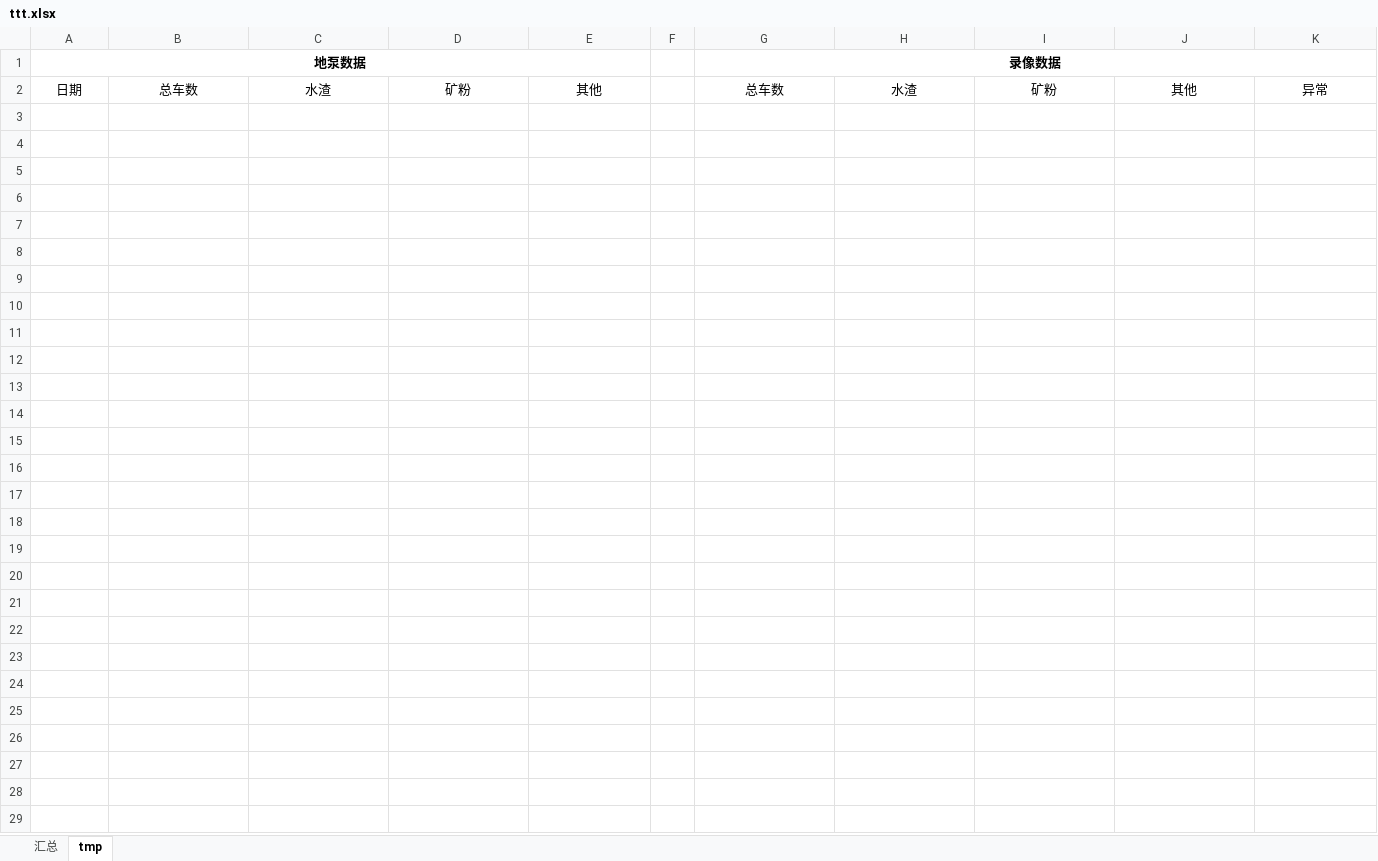
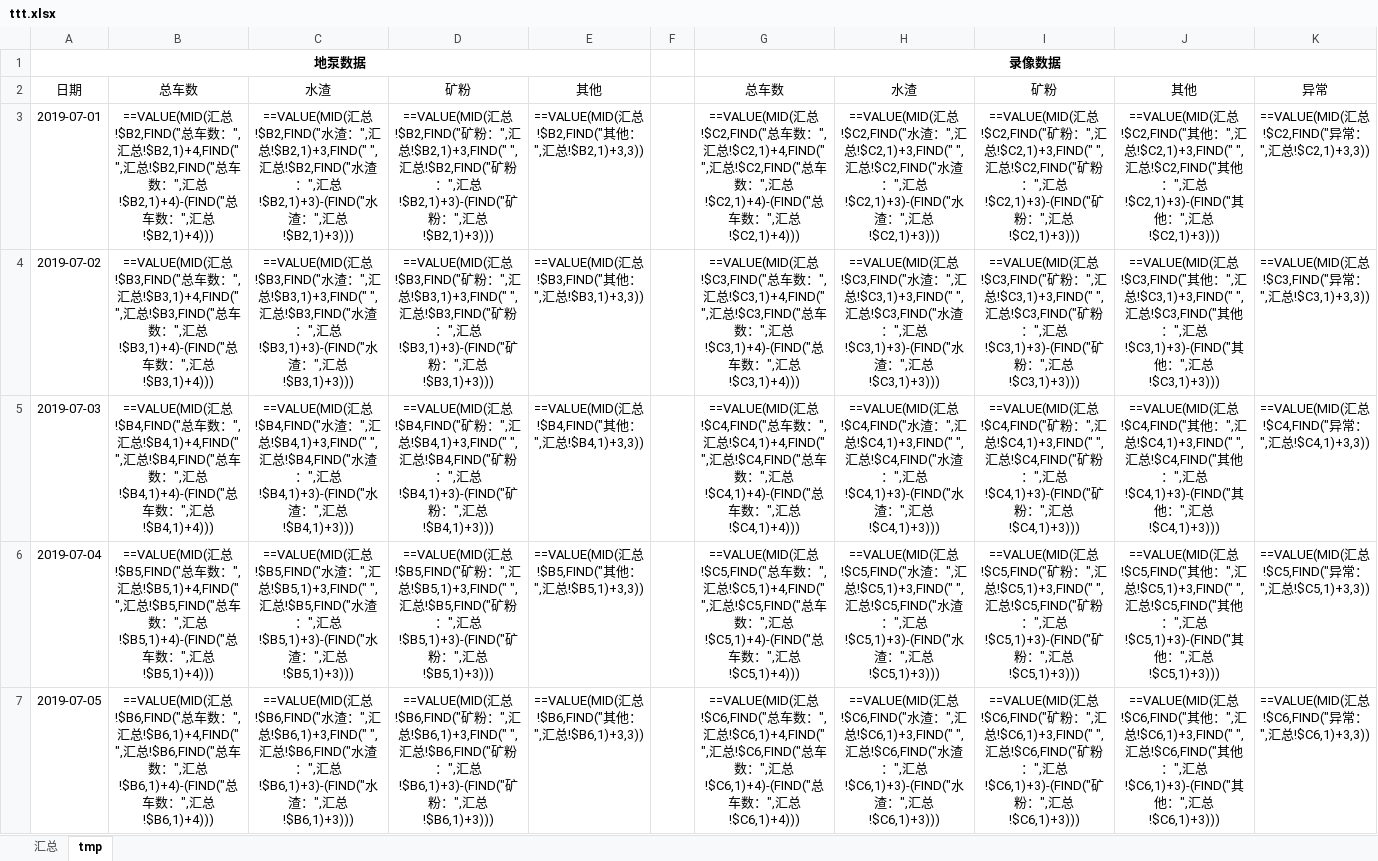
Before and after one commit to zpbird/project, an Excel workbook: excel/files/ttt.xlsx, sheet tmp, drawn as a sheet; only a part is shown; values as stored, in another font and other column widths than the file's, no borders; formulas without a stored value are shown as written; the diff covers the shown part only; the diff names each change by its address in the sheet, - before the commit and + after, or states it on an @@ line.

```diff
--- a/excel/files/ttt.xlsx (sheet tmp)
+++ b/excel/files/ttt.xlsx (sheet tmp)
+row 3: 2019-07-01 | ==VALUE(MID(汇总!$B2,FIND("总车数：",汇总!$B2,1)+4,FIND(" ",汇总!$B2,FIND("总车数：",汇总!$B2,1)+4)-(FIND("总车数：",汇总!$B2,1)+4))) | ==VALUE(MID(汇总!$B2,FIND("水渣：",汇总!$B2,1)+3,FIND(" ",汇总!$B2,FIND("水渣：",汇总!$B2,1)+3)-(FIND("水渣：",汇总!$B2,1)+3))) | ==VALUE(MID(汇总!$B2,FIND("矿粉：",汇总!$B2,1)+3,FIND(" ",汇总!$B2,FIND("矿粉：",汇总!$B2,1)+3)-(FIND("矿粉：",汇总!$B2,1)+3))) | ==VALUE(MID(汇总!$B2,FIND("其他：",汇总!$B2,1)+3,3)) |  | ==VALUE(MID(汇总!$C2,FIND("总车数：",汇总!$C2,1)+4,FIND(" ",汇总!$C2,FIND("总车数：",汇总!$C2,1)+4)-(FIND("总车数：",汇总!$C2,1)+4))) | ==VALUE(MID(汇总!$C2,FIND("水渣：",汇总!$C2,1)+3,FIND(" ",汇总!$C2,FIND("水渣：",汇总!$C2,1)+3)-(FIND("水渣：",汇总!$C2,1)+3))) | ==VALUE(MID(汇总!$C2,FIND("矿粉：",汇总!$C2,1)+3,FIND(" ",汇总!$C2,FIND("矿粉：",汇总!$C2,1)+3)-(FIND("矿粉：",汇总!$C2,1)+3))) | ==VALUE(MID(汇总!$C2,FIND("其他：",汇总!$C2,1)+3,FIND(" ",汇总!$C2,FIND("其他：",汇总!$C2,1)+3)-(FIND("其他：",汇总!$C2,1)+3))) | ==VALUE(MID(汇总!$C2,FIND("异常：",汇总!$C2,1)+3,3))
+row 4: 2019-07-02 | ==VALUE(MID(汇总!$B3,FIND("总车数：",汇总!$B3,1)+4,FIND(" ",汇总!$B3,FIND("总车数：",汇总!$B3,1)+4)-(FIND("总车数：",汇总!$B3,1)+4))) | ==VALUE(MID(汇总!$B3,FIND("水渣：",汇总!$B3,1)+3,FIND(" ",汇总!$B3,FIND("水渣：",汇总!$B3,1)+3)-(FIND("水渣：",汇总!$B3,1)+3))) | ==VALUE(MID(汇总!$B3,FIND("矿粉：",汇总!$B3,1)+3,FIND(" ",汇总!$B3,FIND("矿粉：",汇总!$B3,1)+3)-(FIND("矿粉：",汇总!$B3,1)+3))) | ==VALUE(MID(汇总!$B3,FIND("其他：",汇总!$B3,1)+3,3)) |  | ==VALUE(MID(汇总!$C3,FIND("总车数：",汇总!$C3,1)+4,FIND(" ",汇总!$C3,FIND("总车数：",汇总!$C3,1)+4)-(FIND("总车数：",汇总!$C3,1)+4))) | ==VALUE(MID(汇总!$C3,FIND("水渣：",汇总!$C3,1)+3,FIND(" ",汇总!$C3,FIND("水渣：",汇总!$C3,1)+3)-(FIND("水渣：",汇总!$C3,1)+3))) | ==VALUE(MID(汇总!$C3,FIND("矿粉：",汇总!$C3,1)+3,FIND(" ",汇总!$C3,FIND("矿粉：",汇总!$C3,1)+3)-(FIND("矿粉：",汇总!$C3,1)+3))) | ==VALUE(MID(汇总!$C3,FIND("其他：",汇总!$C3,1)+3,FIND(" ",汇总!$C3,FIND("其他：",汇总!$C3,1)+3)-(FIND("其他：",汇总!$C3,1)+3))) | ==VALUE(MID(汇总!$C3,FIND("异常：",汇总!$C3,1)+3,3))
+row 5: 2019-07-03 | ==VALUE(MID(汇总!$B4,FIND("总车数：",汇总!$B4,1)+4,FIND(" ",汇总!$B4,FIND("总车数：",汇总!$B4,1)+4)-(FIND("总车数：",汇总!$B4,1)+4))) | ==VALUE(MID(汇总!$B4,FIND("水渣：",汇总!$B4,1)+3,FIND(" ",汇总!$B4,FIND("水渣：",汇总!$B4,1)+3)-(FIND("水渣：",汇总!$B4,1)+3))) | ==VALUE(MID(汇总!$B4,FIND("矿粉：",汇总!$B4,1)+3,FIND(" ",汇总!$B4,FIND("矿粉：",汇总!$B4,1)+3)-(FIND("矿粉：",汇总!$B4,1)+3))) | ==VALUE(MID(汇总!$B4,FIND("其他：",汇总!$B4,1)+3,3)) |  | ==VALUE(MID(汇总!$C4,FIND("总车数：",汇总!$C4,1)+4,FIND(" ",汇总!$C4,FIND("总车数：",汇总!$C4,1)+4)-(FIND("总车数：",汇总!$C4,1)+4))) | ==VALUE(MID(汇总!$C4,FIND("水渣：",汇总!$C4,1)+3,FIND(" ",汇总!$C4,FIND("水渣：",汇总!$C4,1)+3)-(FIND("水渣：",汇总!$C4,1)+3))) | ==VALUE(MID(汇总!$C4,FIND("矿粉：",汇总!$C4,1)+3,FIND(" ",汇总!$C4,FIND("矿粉：",汇总!$C4,1)+3)-(FIND("矿粉：",汇总!$C4,1)+3))) | ==VALUE(MID(汇总!$C4,FIND("其他：",汇总!$C4,1)+3,FIND(" ",汇总!$C4,FIND("其他：",汇总!$C4,1)+3)-(FIND("其他：",汇总!$C4,1)+3))) | ==VALUE(MID(汇总!$C4,FIND("异常：",汇总!$C4,1)+3,3))
+row 6: 2019-07-04 | ==VALUE(MID(汇总!$B5,FIND("总车数：",汇总!$B5,1)+4,FIND(" ",汇总!$B5,FIND("总车数：",汇总!$B5,1)+4)-(FIND("总车数：",汇总!$B5,1)+4))) | ==VALUE(MID(汇总!$B5,FIND("水渣：",汇总!$B5,1)+3,FIND(" ",汇总!$B5,FIND("水渣：",汇总!$B5,1)+3)-(FIND("水渣：",汇总!$B5,1)+3))) | ==VALUE(MID(汇总!$B5,FIND("矿粉：",汇总!$B5,1)+3,FIND(" ",汇总!$B5,FIND("矿粉：",汇总!$B5,1)+3)-(FIND("矿粉：",汇总!$B5,1)+3))) | ==VALUE(MID(汇总!$B5,FIND("其他：",汇总!$B5,1)+3,3)) |  | ==VALUE(MID(汇总!$C5,FIND("总车数：",汇总!$C5,1)+4,FIND(" ",汇总!$C5,FIND("总车数：",汇总!$C5,1)+4)-(FIND("总车数：",汇总!$C5,1)+4))) | ==VALUE(MID(汇总!$C5,FIND("水渣：",汇总!$C5,1)+3,FIND(" ",汇总!$C5,FIND("水渣：",汇总!$C5,1)+3)-(FIND("水渣：",汇总!$C5,1)+3))) | ==VALUE(MID(汇总!$C5,FIND("矿粉：",汇总!$C5,1)+3,FIND(" ",汇总!$C5,FIND("矿粉：",汇总!$C5,1)+3)-(FIND("矿粉：",汇总!$C5,1)+3))) | ==VALUE(MID(汇总!$C5,FIND("其他：",汇总!$C5,1)+3,FIND(" ",汇总!$C5,FIND("其他：",汇总!$C5,1)+3)-(FIND("其他：",汇总!$C5,1)+3))) | ==VALUE(MID(汇总!$C5,FIND("异常：",汇总!$C5,1)+3,3))
+row 7: 2019-07-05 | ==VALUE(MID(汇总!$B6,FIND("总车数：",汇总!$B6,1)+4,FIND(" ",汇总!$B6,FIND("总车数：",汇总!$B6,1)+4)-(FIND("总车数：",汇总!$B6,1)+4))) | ==VALUE(MID(汇总!$B6,FIND("水渣：",汇总!$B6,1)+3,FIND(" ",汇总!$B6,FIND("水渣：",汇总!$B6,1)+3)-(FIND("水渣：",汇总!$B6,1)+3))) | ==VALUE(MID(汇总!$B6,FIND("矿粉：",汇总!$B6,1)+3,FIND(" ",汇总!$B6,FIND("矿粉：",汇总!$B6,1)+3)-(FIND("矿粉：",汇总!$B6,1)+3))) | ==VALUE(MID(汇总!$B6,FIND("其他：",汇总!$B6,1)+3,3)) |  | ==VALUE(MID(汇总!$C6,FIND("总车数：",汇总!$C6,1)+4,FIND(" ",汇总!$C6,FIND("总车数：",汇总!$C6,1)+4)-(FIND("总车数：",汇总!$C6,1)+4))) | ==VALUE(MID(汇总!$C6,FIND("水渣：",汇总!$C6,1)+3,FIND(" ",汇总!$C6,FIND("水渣：",汇总!$C6,1)+3)-(FIND("水渣：",汇总!$C6,1)+3))) | ==VALUE(MID(汇总!$C6,FIND("矿粉：",汇总!$C6,1)+3,FIND(" ",汇总!$C6,FIND("矿粉：",汇总!$C6,1)+3)-(FIND("矿粉：",汇总!$C6,1)+3))) | ==VALUE(MID(汇总!$C6,FIND("其他：",汇总!$C6,1)+3,FIND(" ",汇总!$C6,FIND("其他：",汇总!$C6,1)+3)-(FIND("其他：",汇总!$C6,1)+3))) | ==VALUE(MID(汇总!$C6,FIND("异常：",汇总!$C6,1)+3,3))
```
Also changed, not shown: 27 added rows elsewhere in this sheet, sheet 汇总, 3 other files.
